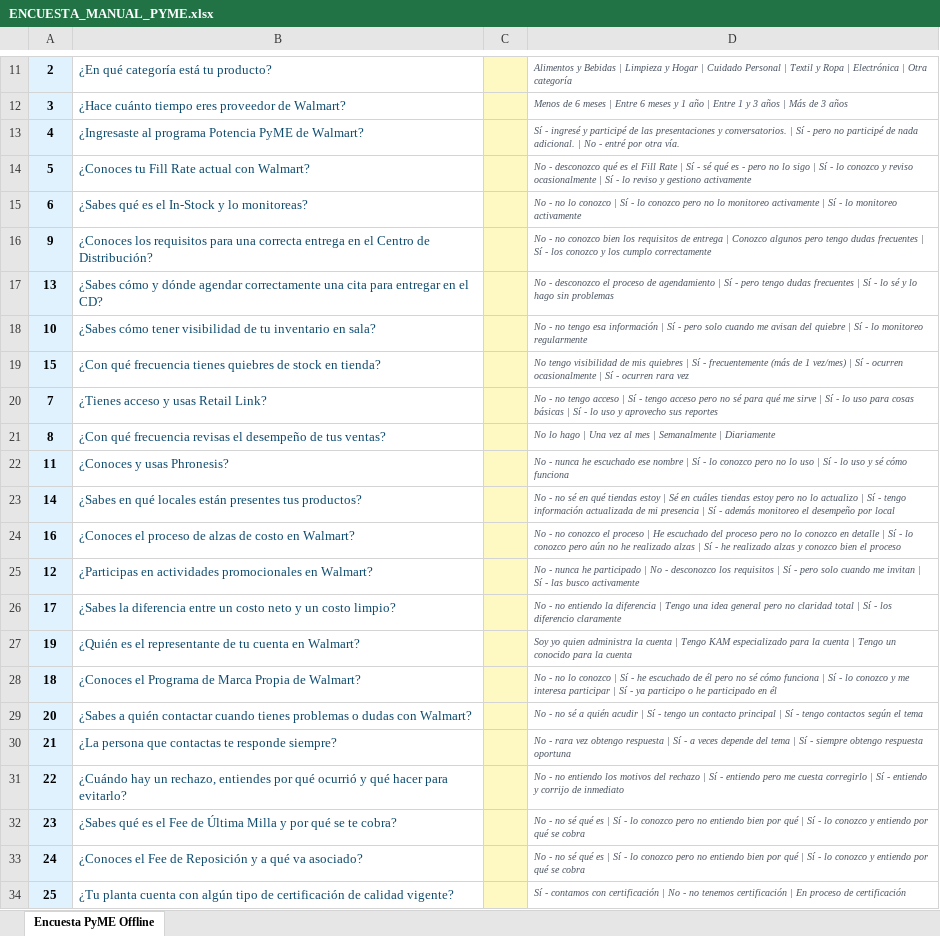
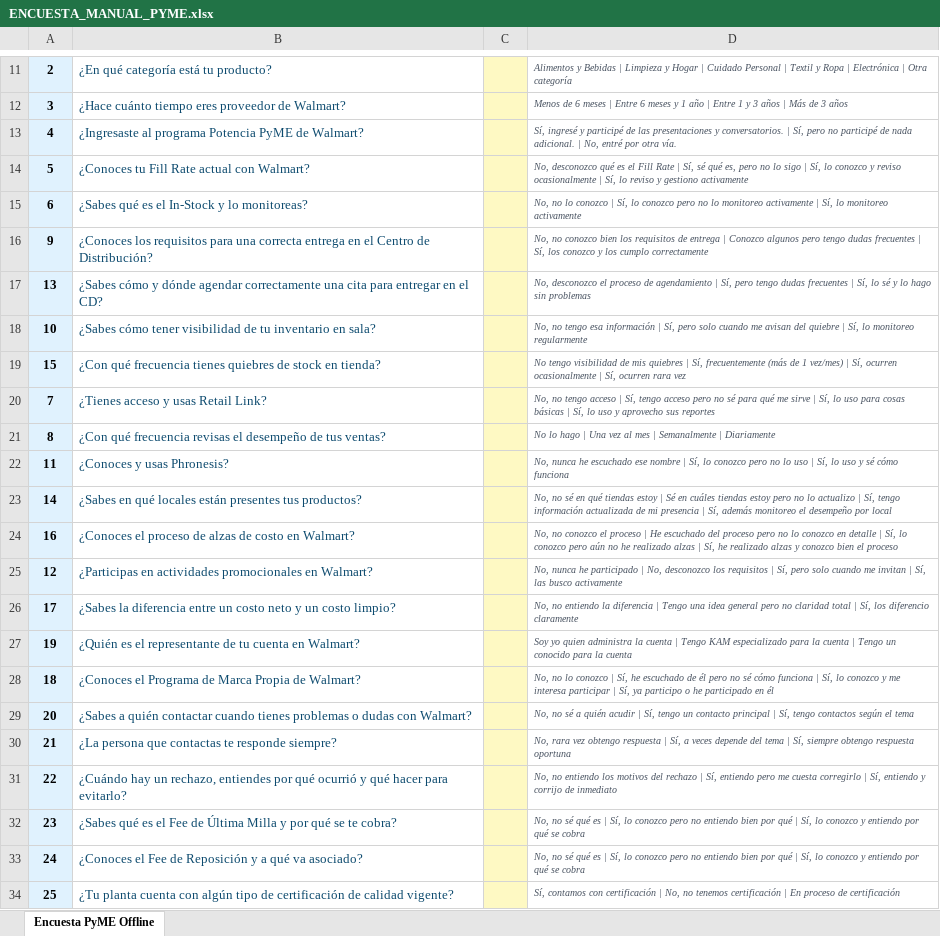
Before and after one commit to camidebe-cyber/pyme-survey, an Excel workbook: ENCUESTA_MANUAL_PYME.xlsx, sheet Encuesta PyME Offline, drawn as a sheet; only a part is shown, gaps mark what is left out; values as stored, in another font and other column widths than the file's, no borders; the diff names each change by its address in the sheet, - before the commit and + after, or states it on an @@ line.

Commit message:
Fix excel manual dropdown validation with hidden reference sheet

```diff
--- a/ENCUESTA_MANUAL_PYME.xlsx (sheet Encuesta PyME Offline)
+++ b/ENCUESTA_MANUAL_PYME.xlsx (sheet Encuesta PyME Offline)
-D13: Sí - ingresé y participé de las presentaciones y conversatorios. | Sí - pero no participé de nada adicional. | No - entré por…
+D13: Sí, ingresé y participé de las presentaciones y conversatorios. | Sí, pero no participé de nada adicional. | No, entré por…
-D14: No - desconozco qué es el Fill Rate | Sí - sé qué es - pero no lo sigo | Sí - lo conozco y reviso ocasionalmente | Sí - lo reviso…
+D14: No, desconozco qué es el Fill Rate | Sí, sé qué es, pero no lo sigo | Sí, lo conozco y reviso ocasionalmente | Sí, lo reviso…
-D15: No - no lo conozco | Sí - lo conozco pero no lo monitoreo activamente | Sí - lo monitoreo…
+D15: No, no lo conozco | Sí, lo conozco pero no lo monitoreo activamente | Sí, lo monitoreo…
-D16: No - no conozco bien los requisitos de entrega | Conozco algunos pero tengo dudas frecuentes | Sí - los conozco…
+D16: No, no conozco bien los requisitos de entrega | Conozco algunos pero tengo dudas frecuentes | Sí, los conozco…
-D17: No - desconozco el proceso de agendamiento | Sí - pero tengo dudas frecuentes | Sí - lo sé…
+D17: No, desconozco el proceso de agendamiento | Sí, pero tengo dudas frecuentes | Sí, lo sé…
-D18: No - no tengo esa información | Sí - pero solo cuando me avisan del quiebre | Sí - lo monitoreo…
+D18: No, no tengo esa información | Sí, pero solo cuando me avisan del quiebre | Sí, lo monitoreo…
-D19: …quiebres | Sí - frecuentemente (más de 1 vez/mes) | Sí - ocurren ocasionalmente | Sí - ocurren rara…
+D19: …quiebres | Sí, frecuentemente (más de 1 vez/mes) | Sí, ocurren ocasionalmente | Sí, ocurren rara…
-D20: No - no tengo acceso | Sí - tengo acceso pero no sé para qué me sirve | Sí - lo uso para cosas básicas | Sí - lo uso…
+D20: No, no tengo acceso | Sí, tengo acceso pero no sé para qué me sirve | Sí, lo uso para cosas básicas | Sí, lo uso…
-D22: No - nunca he escuchado ese nombre | Sí - lo conozco pero no lo uso | Sí - lo uso…
+D22: No, nunca he escuchado ese nombre | Sí, lo conozco pero no lo uso | Sí, lo uso…
-D23: No - no sé en qué tiendas estoy | Sé en cuáles tiendas estoy pero no lo actualizo | Sí - tengo información actualizada de mi presencia | Sí - además monitoreo…
+D23: No, no sé en qué tiendas estoy | Sé en cuáles tiendas estoy pero no lo actualizo | Sí, tengo información actualizada de mi presencia | Sí, además monitoreo…
-D24: No - no conozco el proceso | He escuchado del proceso pero no lo conozco en detalle | Sí - lo conozco pero aún no he realizado alzas | Sí - he realizado…
+D24: No, no conozco el proceso | He escuchado del proceso pero no lo conozco en detalle | Sí, lo conozco pero aún no he realizado alzas | Sí, he realizado…
-D25: No - nunca he participado | No - desconozco los requisitos | Sí - pero solo cuando me invitan | Sí - las busco…
+D25: No, nunca he participado | No, desconozco los requisitos | Sí, pero solo cuando me invitan | Sí, las busco…
-D26: No - no entiendo la diferencia | Tengo una idea general pero no claridad total | Sí - los diferencio…
+D26: No, no entiendo la diferencia | Tengo una idea general pero no claridad total | Sí, los diferencio…
-D28: No - no lo conozco | Sí - he escuchado de él pero no sé cómo funciona | Sí - lo conozco y me interesa participar | Sí - ya participo…
+D28: No, no lo conozco | Sí, he escuchado de él pero no sé cómo funciona | Sí, lo conozco y me interesa participar | Sí, ya participo…
-D29: No - no sé a quién acudir | Sí - tengo un contacto principal | Sí - tengo contactos…
+D29: No, no sé a quién acudir | Sí, tengo un contacto principal | Sí, tengo contactos…
-D30: No - rara vez obtengo respuesta | Sí - a veces depende del tema | Sí - siempre obtengo…
+D30: No, rara vez obtengo respuesta | Sí, a veces depende del tema | Sí, siempre obtengo…
-D31: No - no entiendo los motivos del rechazo | Sí - entiendo pero me cuesta corregirlo | Sí - entiendo y…
+D31: No, no entiendo los motivos del rechazo | Sí, entiendo pero me cuesta corregirlo | Sí, entiendo y…
-D32:D33: No - no sé qué es | Sí - lo conozco pero no entiendo bien por qué | Sí - lo conozco…
+D32:D33: No, no sé qué es | Sí, lo conozco pero no entiendo bien por qué | Sí, lo conozco…
-D34: Sí - contamos con certificación | No - no tenemos…
+D34: Sí, contamos con certificación | No, no tenemos…
```
